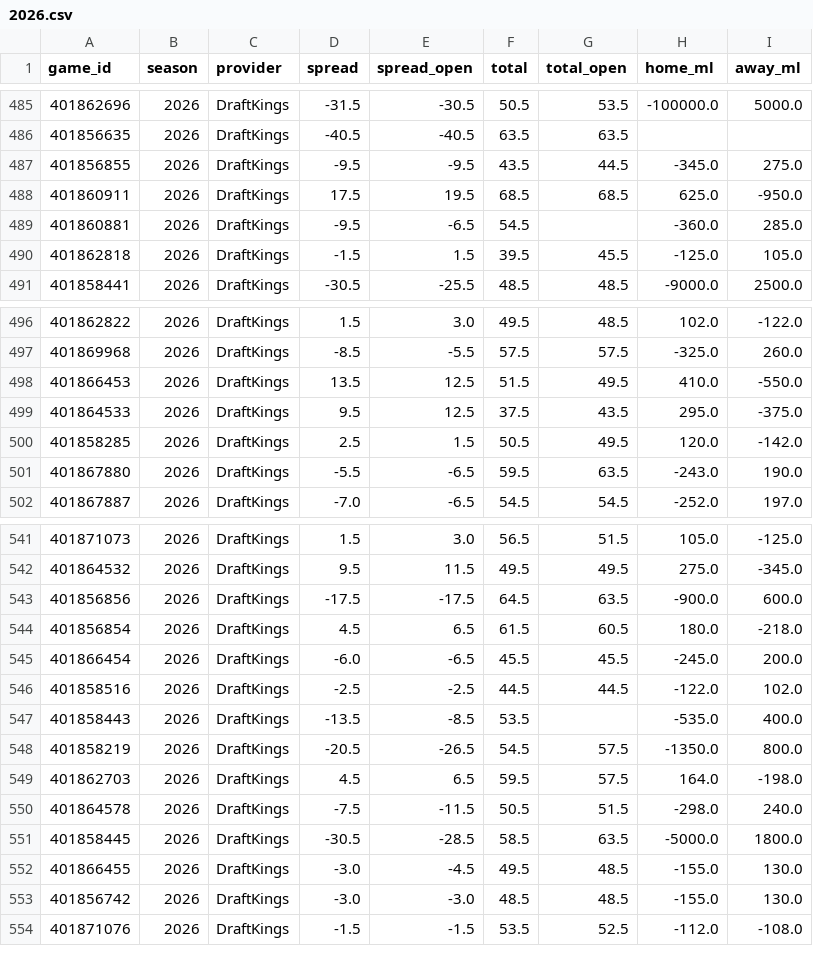
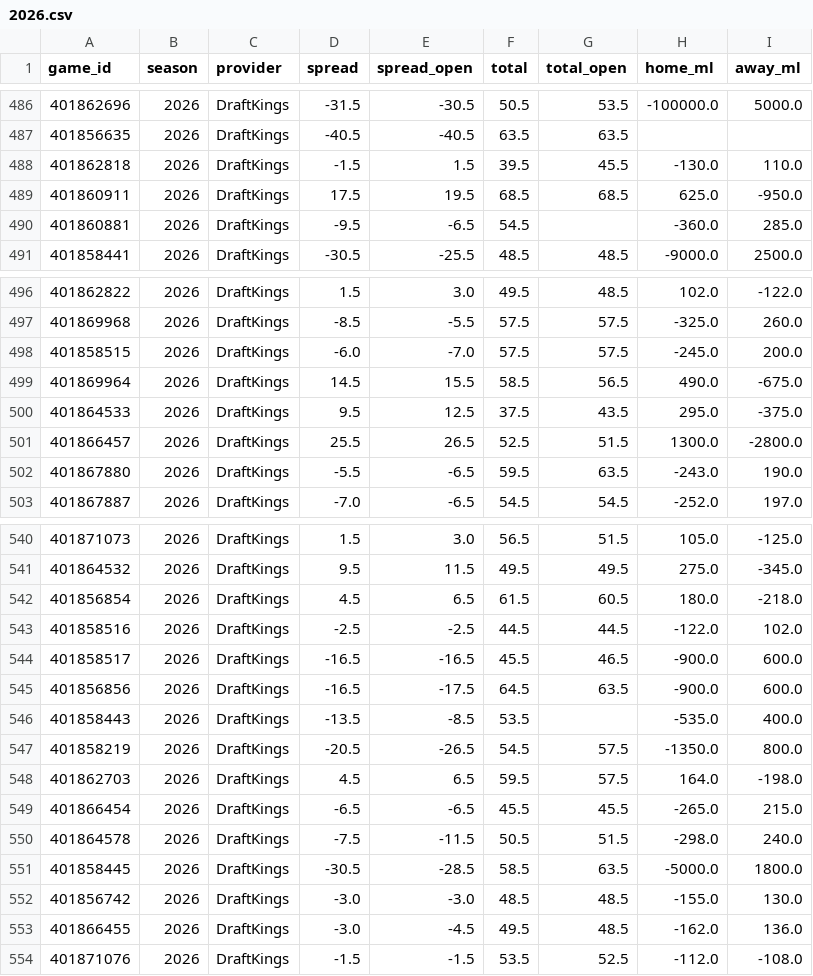
Before and after one commit to Jono-bit-trade/jonos-picks, a CSV file: data/lines/2026.csv, drawn as a sheet; only a part is shown, gaps mark what is left out; the diff covers the shown part only.

```diff
--- a/data/lines/2026.csv
+++ b/data/lines/2026.csv
@@ -486,6 +487,5 @@ game_id,season,provider,spread,spread_open,total,total_open,home_ml,away_ml
 401856635,2026,DraftKings,-40.5,-40.5,63.5,63.5,,
-401856855,2026,DraftKings,-9.5,-9.5,43.5,44.5,-345.0,275.0
+401862818,2026,DraftKings,-1.5,1.5,39.5,45.5,-130.0,110.0
 401860911,2026,DraftKings,17.5,19.5,68.5,68.5,625.0,-950.0
 401860881,2026,DraftKings,-9.5,-6.5,54.5,,-360.0,285.0
-401862818,2026,DraftKings,-1.5,1.5,39.5,45.5,-125.0,105.0
 401858441,2026,DraftKings,-30.5,-25.5,48.5,48.5,-9000.0,2500.0
@@ -497,5 +497,6 @@ game_id,season,provider,spread,spread_open,total,total_open,home_ml,away_ml
 401869968,2026,DraftKings,-8.5,-5.5,57.5,57.5,-325.0,260.0
-401866453,2026,DraftKings,13.5,12.5,51.5,49.5,410.0,-550.0
+401858515,2026,DraftKings,-6.0,-7.0,57.5,57.5,-245.0,200.0
+401869964,2026,DraftKings,14.5,15.5,58.5,56.5,490.0,-675.0
 401864533,2026,DraftKings,9.5,12.5,37.5,43.5,295.0,-375.0
-401858285,2026,DraftKings,2.5,1.5,50.5,49.5,120.0,-142.0
+401866457,2026,DraftKings,25.5,26.5,52.5,51.5,1300.0,-2800.0
 401867880,2026,DraftKings,-5.5,-6.5,59.5,63.5,-243.0,190.0
@@ -542,6 +541,6 @@ game_id,season,provider,spread,spread_open,total,total_open,home_ml,away_ml
 401864532,2026,DraftKings,9.5,11.5,49.5,49.5,275.0,-345.0
-401856856,2026,DraftKings,-17.5,-17.5,64.5,63.5,-900.0,600.0
 401856854,2026,DraftKings,4.5,6.5,61.5,60.5,180.0,-218.0
-401866454,2026,DraftKings,-6.0,-6.5,45.5,45.5,-245.0,200.0
 401858516,2026,DraftKings,-2.5,-2.5,44.5,44.5,-122.0,102.0
+401858517,2026,DraftKings,-16.5,-16.5,45.5,46.5,-900.0,600.0
+401856856,2026,DraftKings,-16.5,-17.5,64.5,63.5,-900.0,600.0
 401858443,2026,DraftKings,-13.5,-8.5,53.5,,-535.0,400.0
@@ -549,6 +548,7 @@ game_id,season,provider,spread,spread_open,total,total_open,home_ml,away_ml
 401862703,2026,DraftKings,4.5,6.5,59.5,57.5,164.0,-198.0
+401866454,2026,DraftKings,-6.5,-6.5,45.5,45.5,-265.0,215.0
 401864578,2026,DraftKings,-7.5,-11.5,50.5,51.5,-298.0,240.0
 401858445,2026,DraftKings,-30.5,-28.5,58.5,63.5,-5000.0,1800.0
-401866455,2026,DraftKings,-3.0,-4.5,49.5,48.5,-155.0,130.0
 401856742,2026,DraftKings,-3.0,-3.0,48.5,48.5,-155.0,130.0
+401866455,2026,DraftKings,-3.0,-4.5,49.5,48.5,-162.0,136.0
 401871076,2026,DraftKings,-1.5,-1.5,53.5,52.5,-112.0,-108.0
```
Also changed, not shown: 3 added rows, 3 removed rows and 1 moved row elsewhere in this file, data/games/2026.csv.
